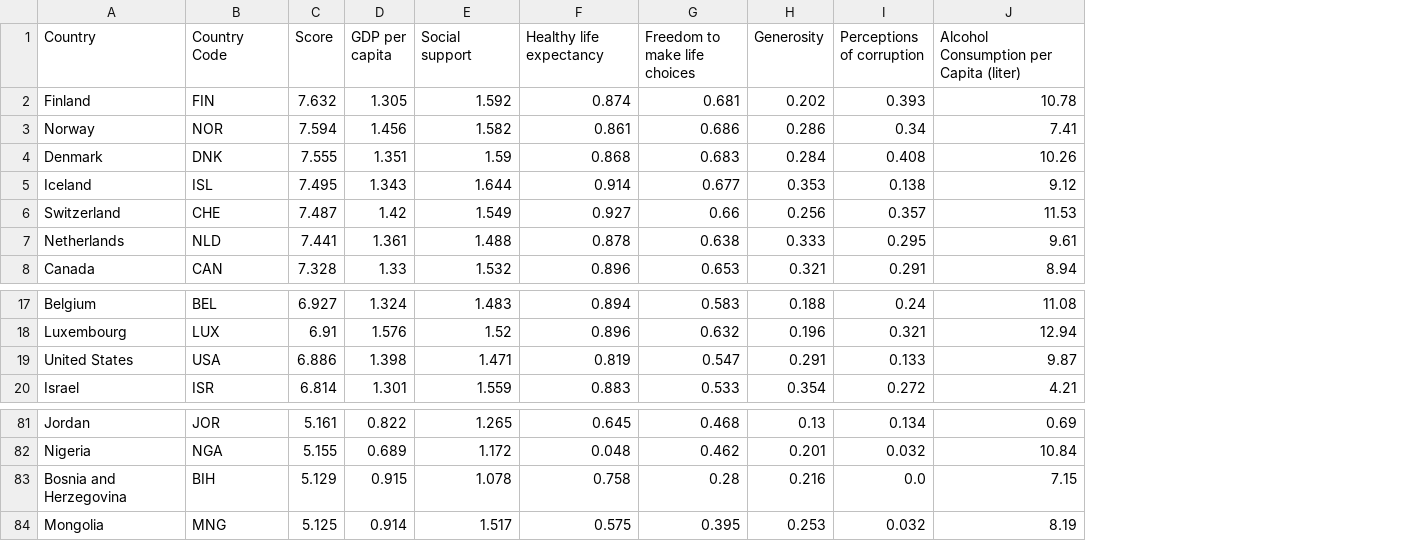
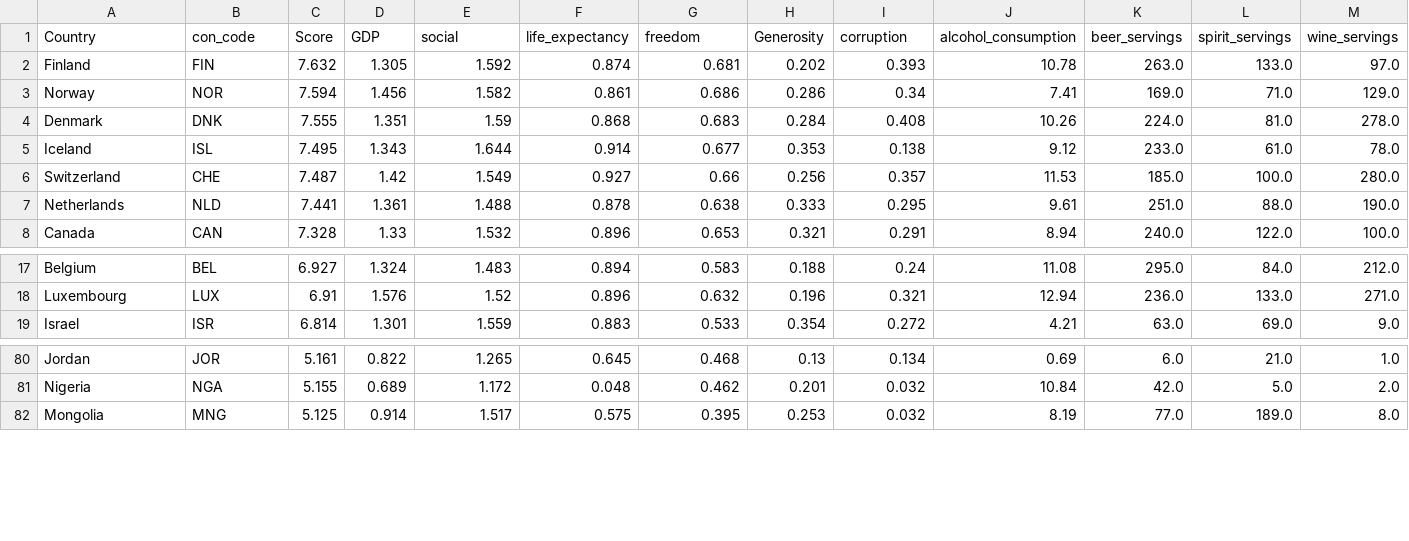
Before and after one commit to chavee07/Project3, a CSV file: Data/df.csv, drawn as a sheet; only a part is shown, gaps mark what is left out; removed rows and columns are numbered as before the commit, all else as after; the diff names each change by its address in the sheet, - before the commit and + after, or states it on an @@ line.

Commit message:
data.csv

```diff
--- a/Data/df.csv
+++ b/Data/df.csv
+column K (beer_servings), rows 2-8: 263.0 | 169.0 | 224.0 | 233.0 | 185.0 | 251.0 | 240.0; rows 17-19: 295.0 | 236.0 | 63.0; rows 80-82: 6.0 | 42.0 | 77.0
+column L (spirit_servings), rows 2-8: 133.0 | 71.0 | 81.0 | 61.0 | 100.0 | 88.0 | 122.0; rows 17-19: 84.0 | 133.0 | 69.0; rows 80-82: 21.0 | 5.0 | 189.0
+column M (wine_servings), rows 2-8: 97.0 | 129.0 | 278.0 | 78.0 | 280.0 | 190.0 | 100.0; rows 17-19: 212.0 | 271.0 | 9.0; rows 80-82: 1.0 | 2.0 | 8.0
-B1: Country Code
+B1: con_code
-D1: GDP per capita
+D1: GDP
-E1: Social support
+E1: social
-F1: Healthy life expectancy
+F1: life_expectancy
-G1: Freedom to make life choices
+G1: freedom
-I1: Perceptions of corruption
+I1: corruption
-J1: Alcohol Consumption per Capita (liter)
+J1: alcohol_consumption
-row 19: United States | USA | 6.886 | 1.398 | 1.471 | 0.819 | 0.547 | 0.291 | 0.133 | 9.87
-row 83: Bosnia and Herzegovina | BIH | 5.129 | 0.915 | 1.078 | 0.758 | 0.28 | 0.216 | 0.0 | 7.15
```
Also changed, not shown: 2 other files.
